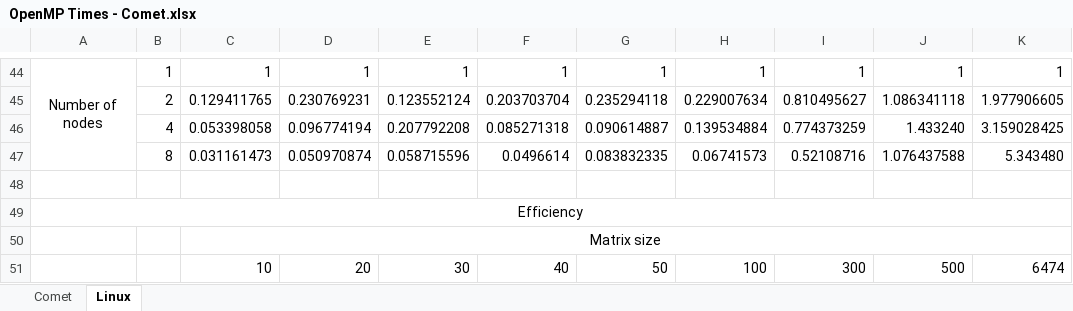
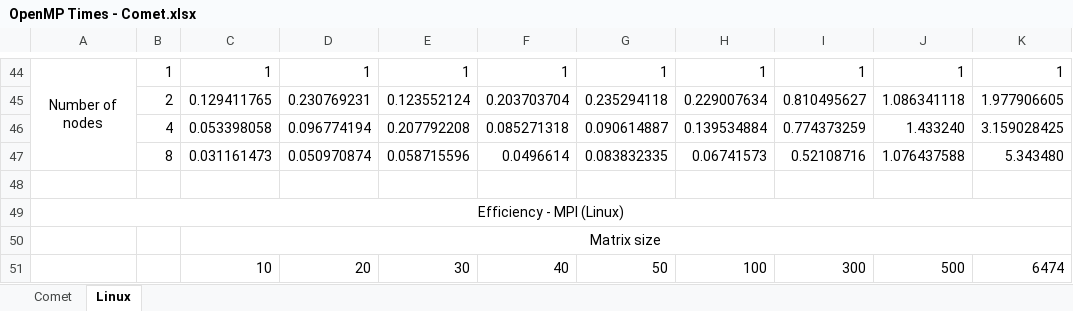
Before and after one commit to CAW0139/IT338Dijkstra-sProject, an Excel workbook: OpenMP Times - Comet.xlsx, sheet Linux, drawn as a sheet; only a part is shown, gaps mark what is left out; values as stored, in another font and other column widths than the file's, no borders; charts and pictures not drawn; the diff covers the shown part only; the diff names each change by its address in the sheet, - before the commit and + after, or states it on an @@ line.

Commit message:
Fixed MPI Linux graph missing node legend

```diff
--- a/OpenMP Times - Comet.xlsx (sheet Linux)
+++ b/OpenMP Times - Comet.xlsx (sheet Linux)
-A49: Efficiency
+A49: Efficiency - MPI (Linux)
```
Also changed, not shown: 5 edited cells elsewhere in this sheet, sheet Comet, charts or pictures.
